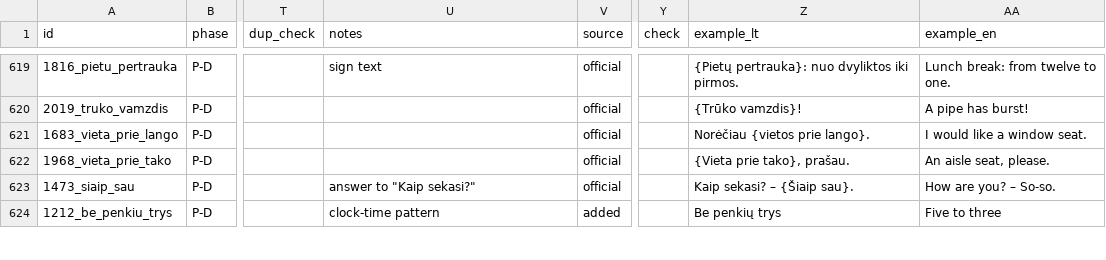
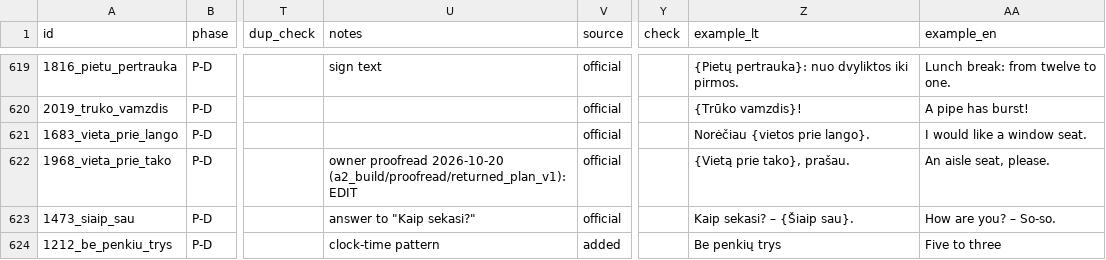
Before and after one commit to dainius-sileika/Lithuanian_Flashcards, a CSV file: a2_build/a2_wordlist.csv, drawn as a sheet; only a part is shown, gaps mark what is left out; the diff covers the shown part only; the diff names each change by its address in the sheet, - before the commit and + after, or states it on an @@ line.

```diff
--- a/a2_build/a2_wordlist.csv
+++ b/a2_build/a2_wordlist.csv
-U622 (notes): (empty)
+U622 (notes): owner proofread 2026-10-20 (a2_build/proofread/returned_plan_v1): EDIT
-Z622 (example_lt): {Vieta prie tako}, prašau.
+Z622 (example_lt): {Vietą prie tako}, prašau.
```
Also changed, not shown: 91 edited cells elsewhere in this file, a2_build/context_notes.csv, a2_build/id_map.csv, 18 other files.
